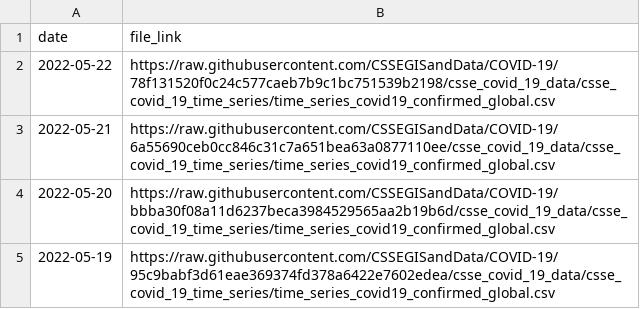
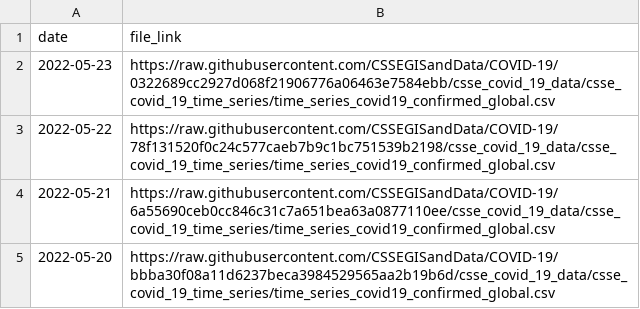
Before and after one commit to reichlab/covidData, a CSV file: data/jhu_global_cases_data_links.csv, drawn as a sheet; only a part is shown; the shorter side is filled out with more unchanged rows.

```diff
--- a/data/jhu_global_cases_data_links.csv
+++ b/data/jhu_global_cases_data_links.csv
@@ -1,2 +1,3 @@
 "date","file_link"
+2022-05-23,"https://raw.githubusercontent.com/CSSEGISandData/COVID-19/0322689cc2927d068f21906776a06463e7584ebb/csse_covid_19_data/csse_covid_19_time_series/time_series_covid19_confirmed_global.csv"
 2022-05-22,"https://raw.githubusercontent.com/CSSEGISandData/COVID-19/78f131520f0c24c577caeb7b9c1bc751539b2198/csse_covid_19_data/csse_covid_19_time_series/time_series_covid19_confirmed_global.csv"
```
Also changed, not shown: data/jhu_global_deaths_data_links.csv, data/jhu_us_cases_data_links.csv, 1 other file.
